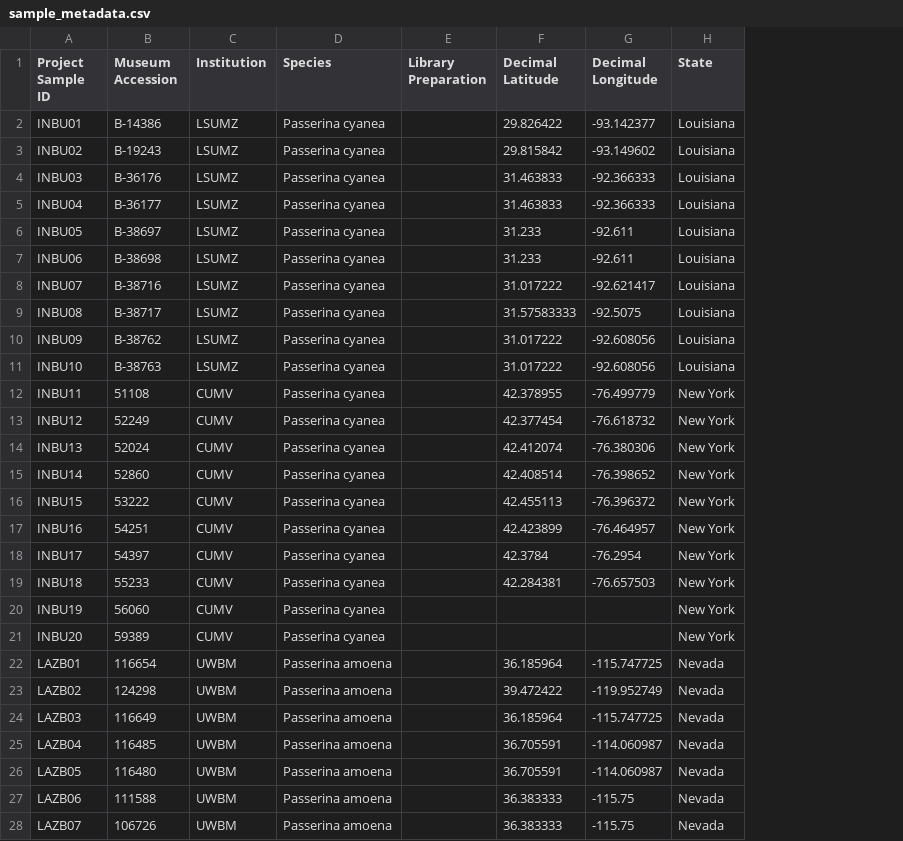
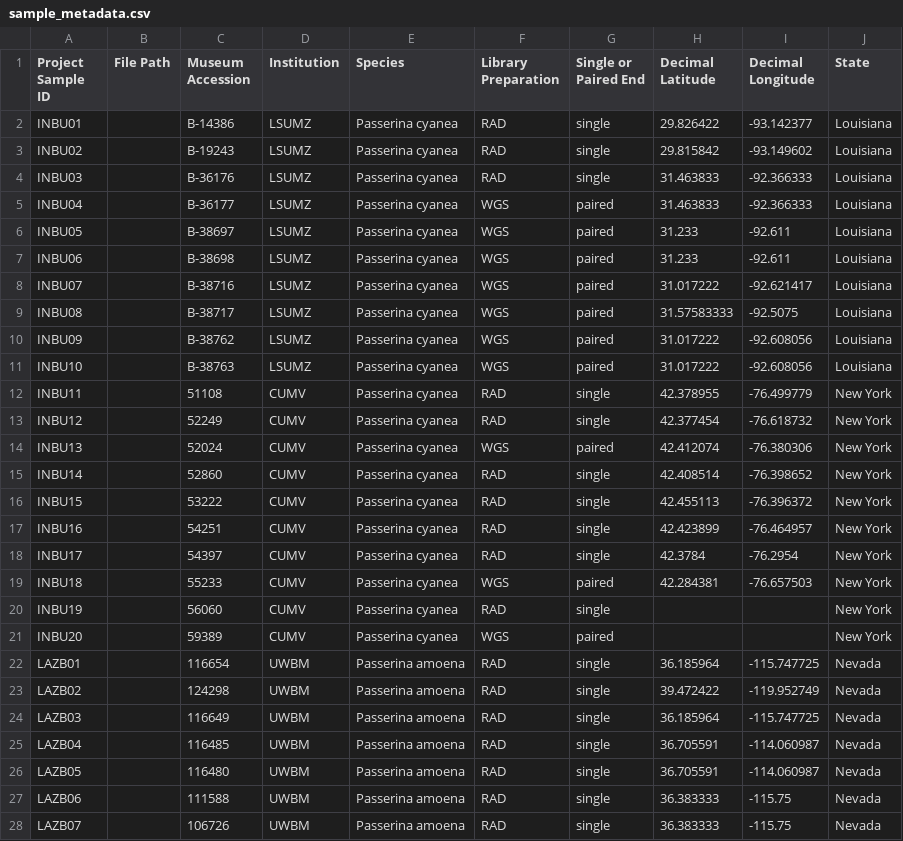
Before and after one commit to nrminor/eBird-malAdapt, a CSV file: resources/sample_metadata.csv, drawn as a sheet; only a part is shown; addresses are those after the commit; the diff covers the shown part only; the diff names each change by its address in the sheet, - before the commit and + after, or states it on an @@ line.

Commit message:
fleshing out sample sheet

```diff
--- a/resources/sample_metadata.csv
+++ b/resources/sample_metadata.csv
+column B (File Path), empty
+column G (Single or Paired End), rows 2-28: single | single | single | paired | paired | paired | paired | paired | paired | paired | single | single | paired | single | single | single | single | paired | single | paired | single | single | single | single | single | single | single
-F2:F4 (Library Preparation): (empty)
+F2:F4 (Library Preparation): RAD
-F5:F11 (Library Preparation): (empty)
+F5:F11 (Library Preparation): WGS
-F12:F13 (Library Preparation): (empty)
+F12:F13 (Library Preparation): RAD
-F14 (Library Preparation): (empty)
+F14 (Library Preparation): WGS
-F15:F18 (Library Preparation): (empty)
+F15:F18 (Library Preparation): RAD
-F19 (Library Preparation): (empty)
+F19 (Library Preparation): WGS
-F20 (Library Preparation): (empty)
+F20 (Library Preparation): RAD
-F21 (Library Preparation): (empty)
+F21 (Library Preparation): WGS
-F22:F28 (Library Preparation): (empty)
+F22:F28 (Library Preparation): RAD
```
Also changed, not shown: 13 edited cells elsewhere in this file.
